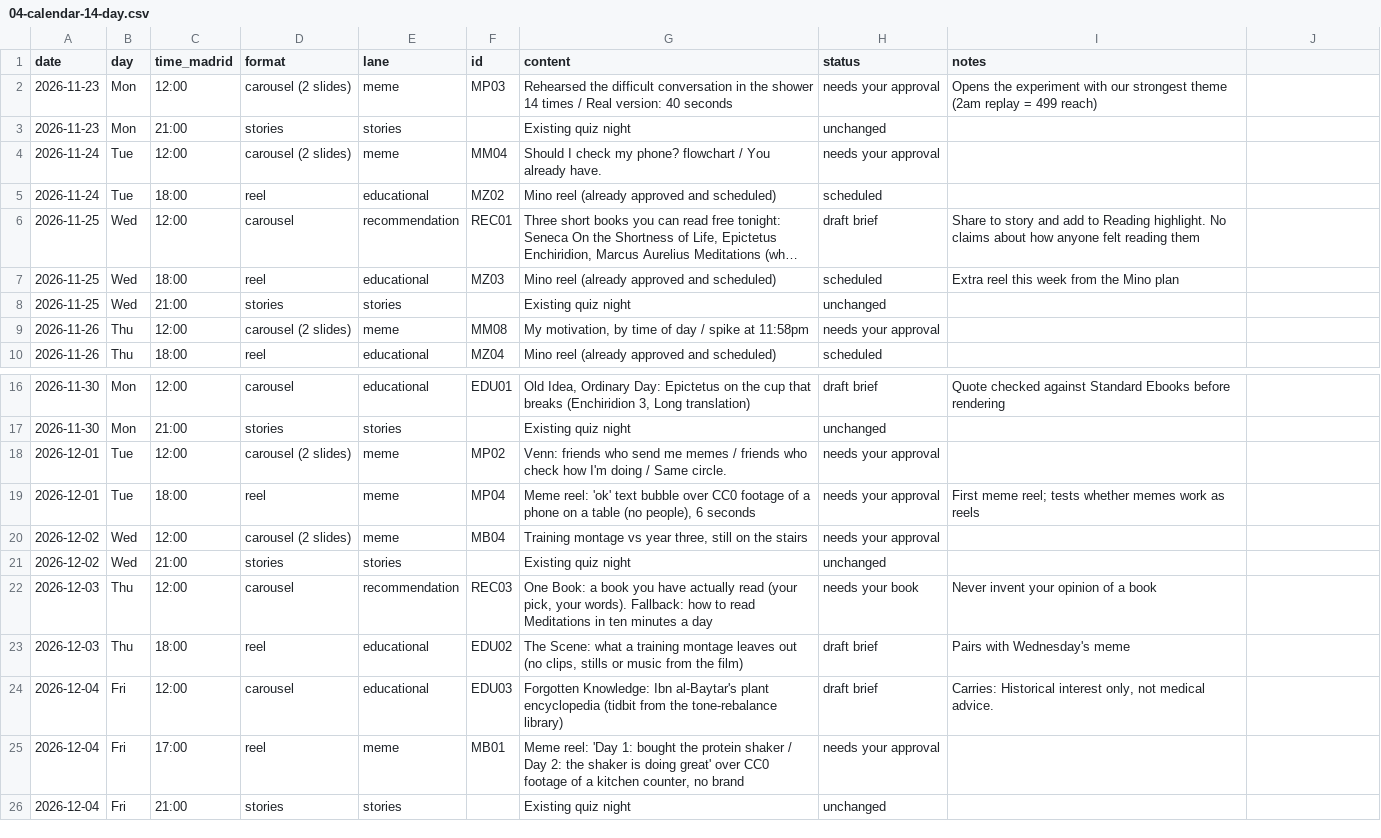
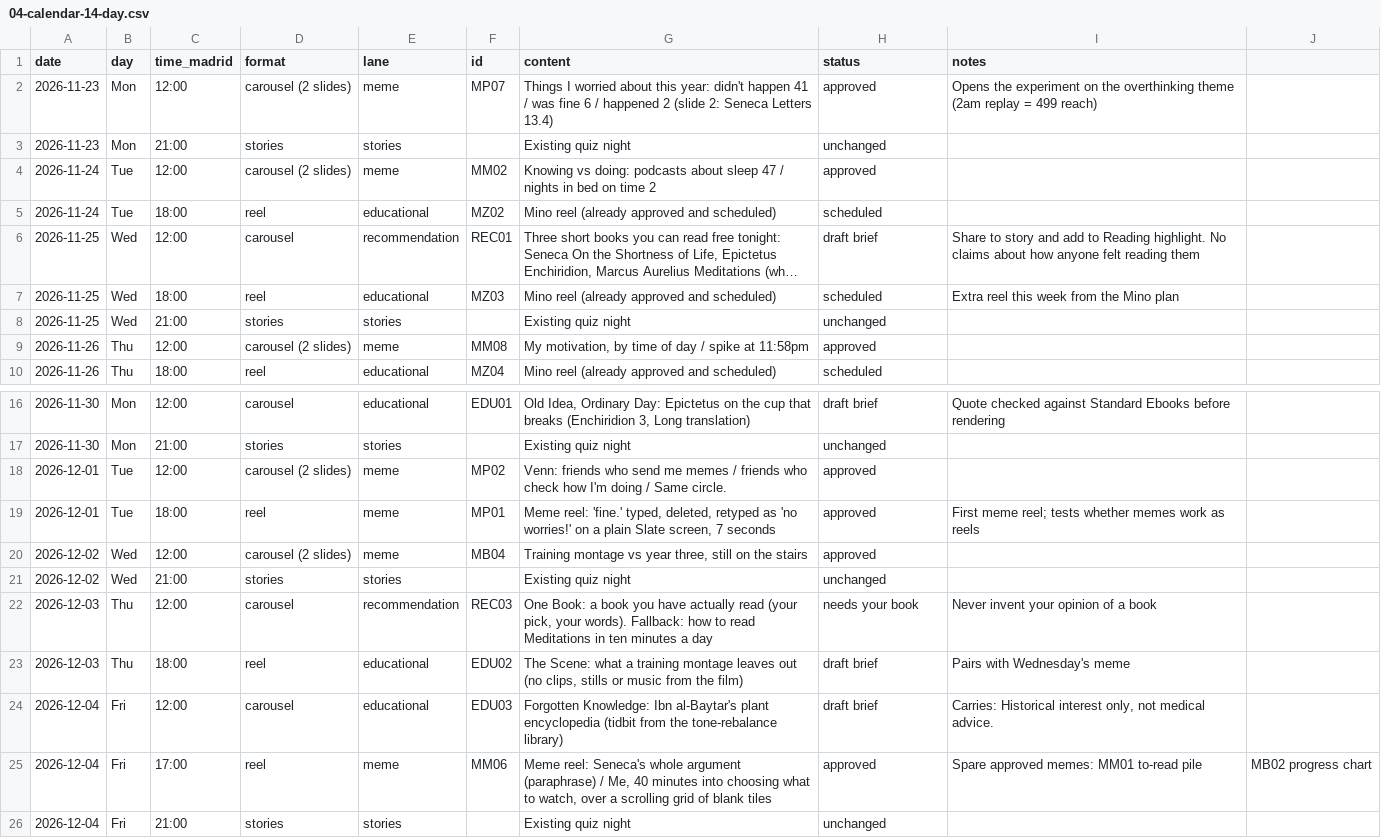
Before and after one commit to bobmarleyrafa1999-lab/media, a CSV file: moodius-aurelius/strategy/25-memes-and-partners/04-calendar-14-day.csv, drawn as a sheet; only a part is shown, gaps mark what is left out; long unchanged cells end in ….

```diff
--- a/moodius-aurelius/strategy/25-memes-and-partners/04-calendar-14-day.csv
+++ b/moodius-aurelius/strategy/25-memes-and-partners/04-calendar-14-day.csv
@@ -1,5 +1,5 @@
 date,day,time_madrid,format,lane,id,content,status,notes
-2026-11-23,Mon,12:00,carousel (2 slides),meme,MP03,"Rehearsed the difficult conversation in the shower 14 times / Real version: 40 seconds",needs your approval,Opens the experiment with our strongest theme (2am replay = 499 reach)
+2026-11-23,Mon,12:00,carousel (2 slides),meme,MP07,"Things I worried about this year: didn't happen 41 / was fine 6 / happened 2 (slide 2: Seneca Letters 13.4)",approved,Opens the experiment on the overthinking theme (2am replay = 499 reach)
 2026-11-23,Mon,21:00,stories,stories,,Existing quiz night,unchanged,
-2026-11-24,Tue,12:00,carousel (2 slides),meme,MM04,"Should I check my phone? flowchart / You already have.",needs your approval,
+2026-11-24,Tue,12:00,carousel (2 slides),meme,MM02,"Knowing vs doing: podcasts about sleep 47 / nights in bed on time 2",approved,
 2026-11-24,Tue,18:00,reel,educational,MZ02,Mino reel (already approved and scheduled),scheduled,
@@ -8,3 +8,3 @@ date,day,time_madrid,format,lane,id,content,status,notes
 2026-11-25,Wed,21:00,stories,stories,,Existing quiz night,unchanged,
-2026-11-26,Thu,12:00,carousel (2 slides),meme,MM08,"My motivation, by time of day / spike at 11:58pm",needs your approval,
+2026-11-26,Thu,12:00,carousel (2 slides),meme,MM08,"My motivation, by time of day / spike at 11:58pm",approved,
 2026-11-26,Thu,18:00,reel,educational,MZ04,Mino reel (already approved and scheduled),scheduled,
@@ -17,5 +17,5 @@ date,day,time_madrid,format,lane,id,content,status,notes
 2026-11-30,Mon,21:00,stories,stories,,Existing quiz night,unchanged,
-2026-12-01,Tue,12:00,carousel (2 slides),meme,MP02,"Venn: friends who send me memes / friends who check how I'm doing / Same circle.",needs your approval,
-2026-12-01,Tue,18:00,reel,meme,MP04,"Meme reel: 'ok' text bubble over CC0 footage of a phone on a table (no people), 6 seconds",needs your approval,First meme reel; tests whether memes work as reels
-2026-12-02,Wed,12:00,carousel (2 slides),meme,MB04,"Training montage vs year three, still on the stairs",needs your approval,
+2026-12-01,Tue,12:00,carousel (2 slides),meme,MP02,"Venn: friends who send me memes / friends who check how I'm doing / Same circle.",approved,
+2026-12-01,Tue,18:00,reel,meme,MP01,"Meme reel: 'fine.' typed, deleted, retyped as 'no worries!' on a plain Slate screen, 7 seconds",approved,First meme reel; tests whether memes work as reels
+2026-12-02,Wed,12:00,carousel (2 slides),meme,MB04,"Training montage vs year three, still on the stairs",approved,
 2026-12-02,Wed,21:00,stories,stories,,Existing quiz night,unchanged,
@@ -24,3 +24,3 @@ date,day,time_madrid,format,lane,id,content,status,notes
 2026-12-04,Fri,12:00,carousel,educational,EDU03,"Forgotten Knowledge: Ibn al-Baytar's plant encyclopedia (tidbit from the tone-rebalance library)",draft brief,"Carries: Historical interest only, not medical advice."
-2026-12-04,Fri,17:00,reel,meme,MB01,"Meme reel: 'Day 1: bought the protein shaker / Day 2: the shaker is doing great' over CC0 footage of a kitchen counter, no brand",needs your approval,
+2026-12-04,Fri,17:00,reel,meme,MM06,"Meme reel: Seneca's whole argument (paraphrase) / Me, 40 minutes into choosing what to watch, over a scrolling grid of blank tiles",approved,Spare approved memes: MM01 to-read pile, MB02 progress chart
 2026-12-04,Fri,21:00,stories,stories,,Existing quiz night,unchanged,
```
Also changed, not shown: moodius-aurelius/strategy/25-memes-and-partners/data/commercial.csv, moodius-aurelius/strategy/25-memes-and-partners/data/queue.csv, 2 other files.
